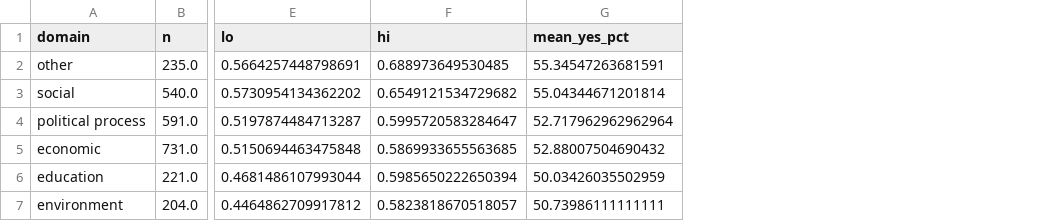
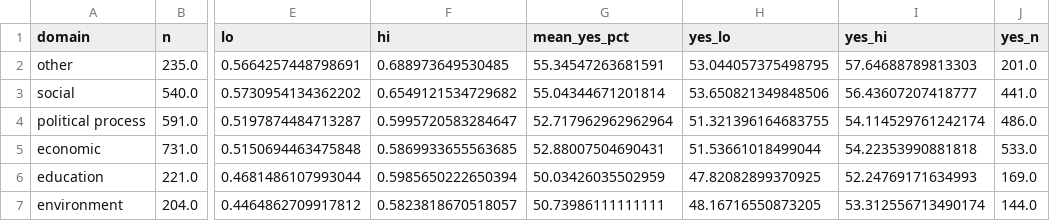
Before and after one commit to kuod/yes-no-maybeso, a CSV file: results/by_domain.csv, drawn as a sheet; only a part is shown, gaps mark what is left out; the diff names each change by its address in the sheet, - before the commit and + after, or states it on an @@ line.

```diff
--- a/results/by_domain.csv
+++ b/results/by_domain.csv
+column H (yes_lo), rows 2-7: 53.044057375498795 | 53.650821349848506 | 51.321396164683755 | 51.53661018499044 | 47.82082899370925 | 48.16716550873205
+column I (yes_hi), rows 2-7: 57.64688789813303 | 56.43607207418777 | 54.114529761242174 | 54.22353990881818 | 52.24769171634993 | 53.312556713490174
+column J (yes_n), rows 2-7: 201.0 | 441.0 | 486.0 | 533.0 | 169.0 | 144.0
-G5 (mean_yes_pct): 52.88007504690432
+G5 (mean_yes_pct): 52.88007504690431
```
Also changed, not shown: results/by_domain_type.csv, results/by_state.csv, 20 other files.
